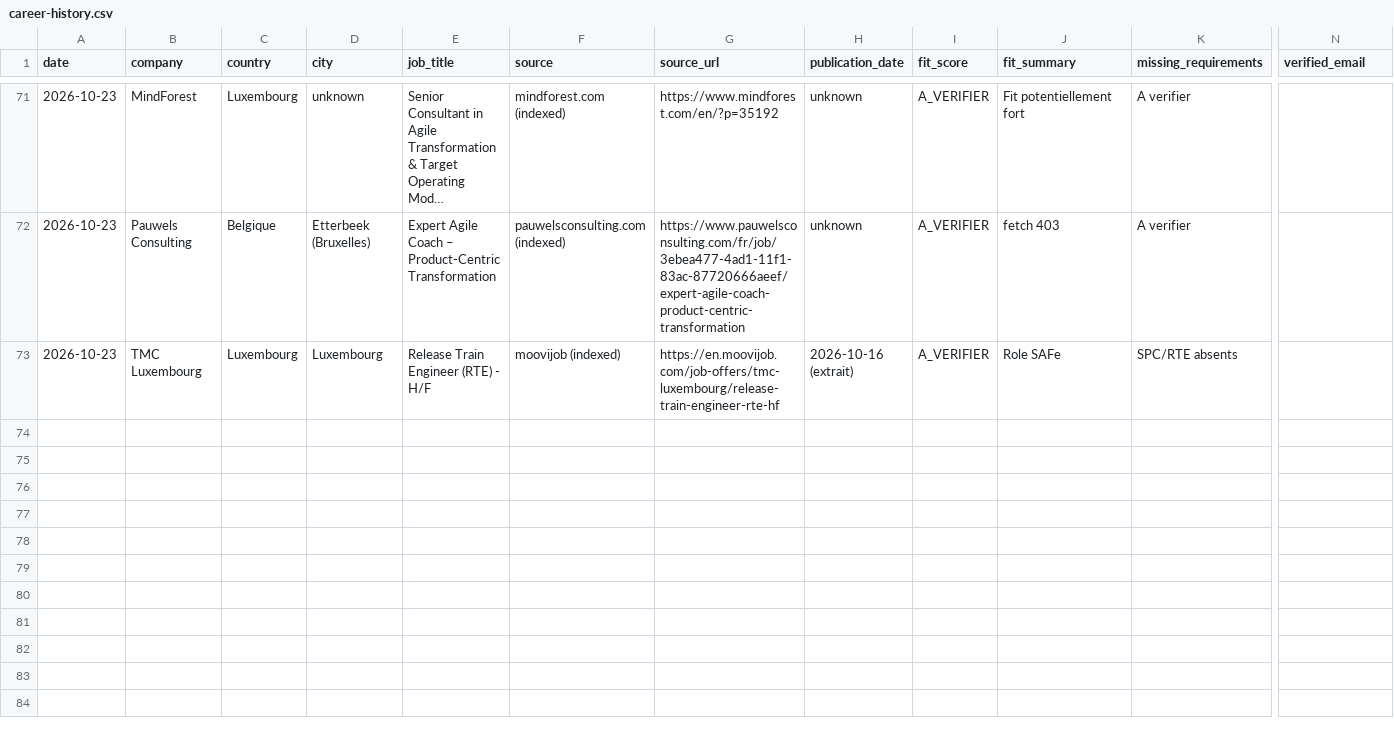
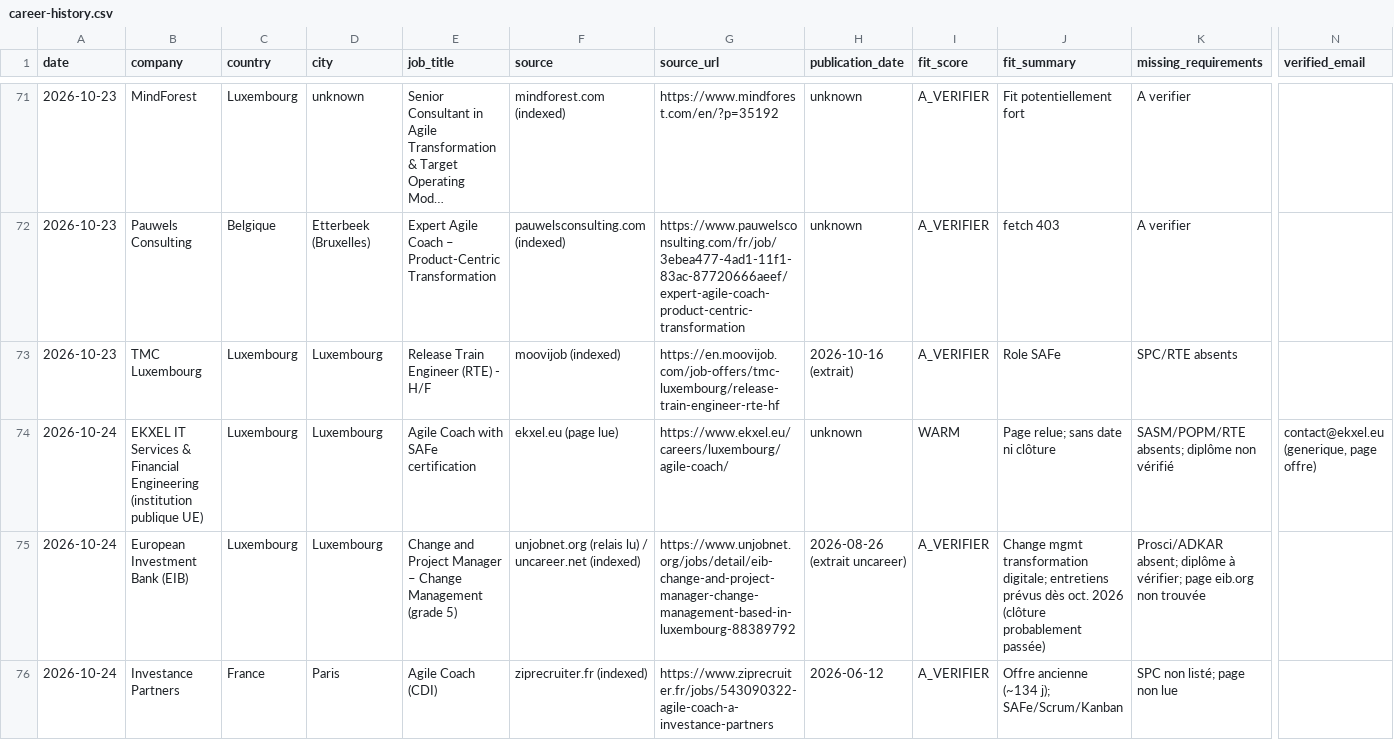
Before and after one commit to salimgomri/aigileBusinessHunter, a CSV file: career-history.csv, drawn as a sheet; only a part is shown, gaps mark what is left out; long unchanged cells end in …; rows hold the shown columns only; the diff covers the shown part only; the diff names each change by its address in the sheet, - before the commit and + after, or states it on an @@ line.

```diff
--- a/career-history.csv
+++ b/career-history.csv
+row 74: 2026-10-24 | EKXEL IT Services & Financial Engineering (institution publique UE) | Luxembourg | Luxembourg | Agile Coach with SAFe certification | ekxel.eu (page lue) | https://www.ekxel.eu/careers/luxembourg/agile-coach/ | unknown | WARM | Page relue; sans date ni clôture | SASM/POPM/RTE absents; diplôme non vérifié | contact@ekxel.eu (generique, page offre)
+row 75: 2026-10-24 | European Investment Bank (EIB) | Luxembourg | Luxembourg | Change and Project Manager – Change Management (grade 5) | unjobnet.org (relais lu) / uncareer.net (indexed) | https://www.unjobnet.org/jobs/detail/eib-change-and-project-manager-change-management-based-in-luxembourg-88389792 | 2026-08-26 (extrait uncareer) | A_VERIFIER | Change mgmt transformation digitale; entretiens prévus dès oct. 2026 (clôture probablement passée) | Prosci/ADKAR absent; diplôme à vérifier; page eib.org non trouvée
+row 76: 2026-10-24 | Investance Partners | France | Paris | Agile Coach (CDI) | ziprecruiter.fr (indexed) | https://www.ziprecruiter.fr/jobs/543090322-agile-coach-a-investance-partners | 2026-06-12 | A_VERIFIER | Offre ancienne (~134 j); SAFe/Scrum/Kanban | SPC non listé; page non lue
```
Also changed, not shown: 3 added rows elsewhere in this file, 2 other files.
